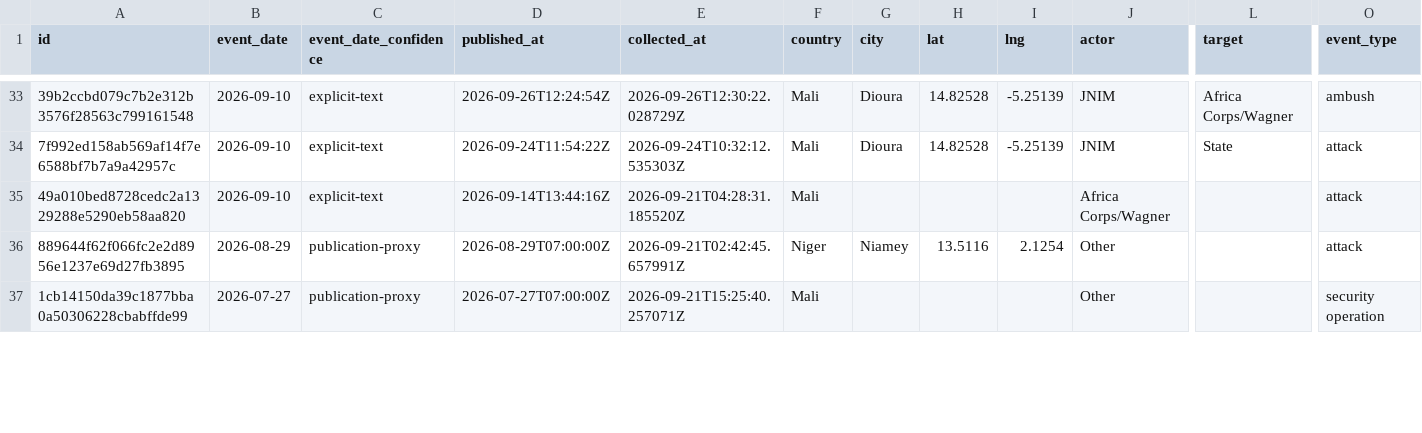
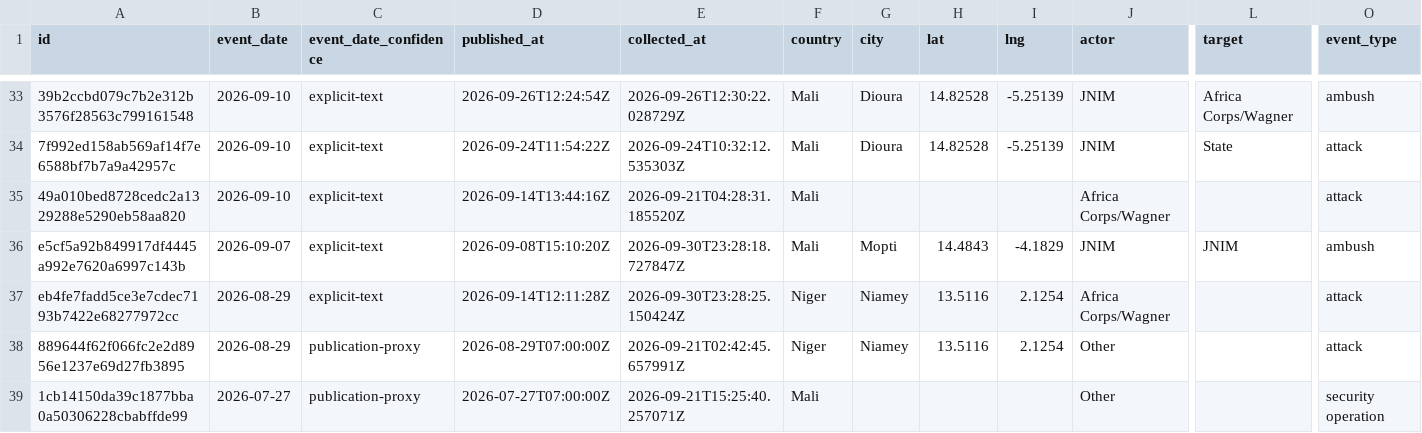
Before and after one commit to mosescosta33/sahel-data-collection, a CSV file: data/events.csv, drawn as a sheet; only a part is shown, gaps mark what is left out; rows hold the shown columns only; the diff covers the shown part only; the diff names each change by its address in the sheet, - before the commit and + after, or states it on an @@ line.

```diff
--- a/data/events.csv
+++ b/data/events.csv
+row 36: e5cf5a92b849917df4445a992e7620a6997c143b | 2026-09-07 | explicit-text | 2026-09-08T15:10:20Z | 2026-09-30T23:28:18.727847Z | Mali | Mopti | 14.4843 | -4.1829 | JNIM | JNIM | ambush
+row 37: eb4fe7fadd5ce3e7cdec7193b7422e68277972cc | 2026-08-29 | explicit-text | 2026-09-14T12:11:28Z | 2026-09-30T23:28:25.150424Z | Niger | Niamey | 13.5116 | 2.1254 | Africa Corps/Wagner |  | attack
```
Also changed, not shown: 1 added row, 1 removed row and 3 edited cells elsewhere in this file, 15 other files.
